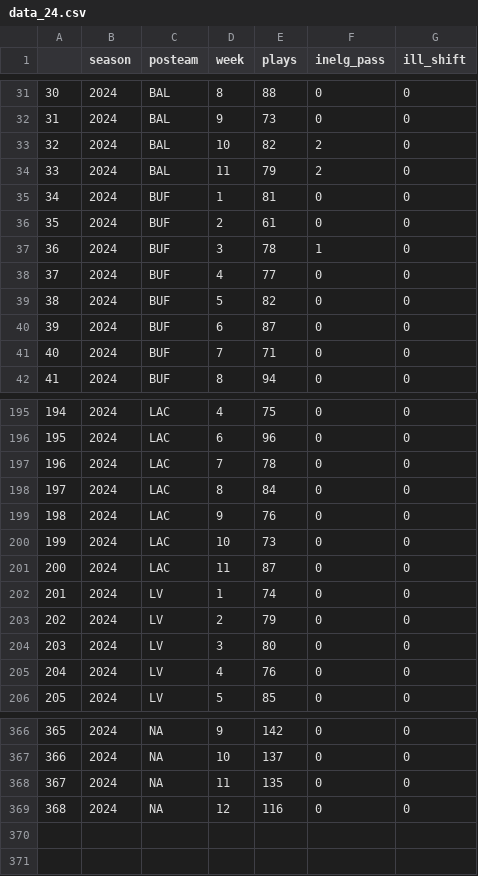
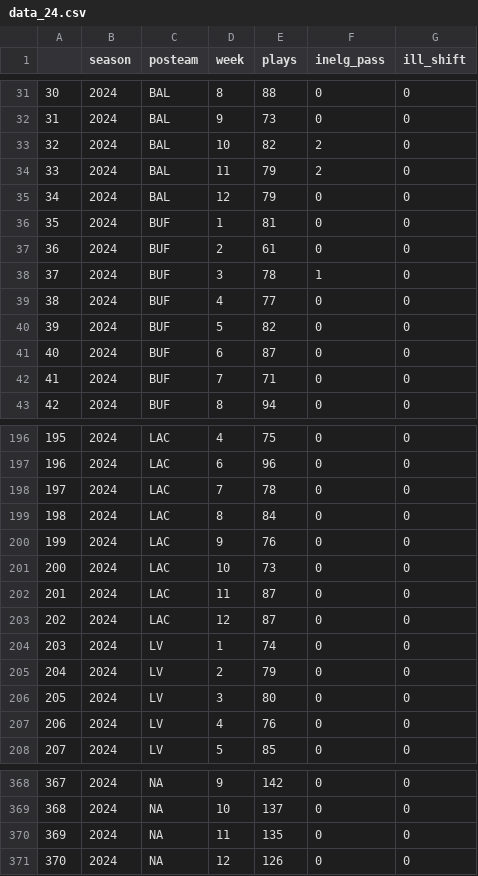
Before and after one commit to Doug-Analytics/Weekly-Shiny-App, a CSV file: data_24.csv, drawn as a sheet; only a part is shown, gaps mark what is left out; addresses are those after the commit; the diff names each change by its address in the sheet, - before the commit and + after, or states it on an @@ line.

```diff
--- a/data_24.csv
+++ b/data_24.csv
+row 35: 34 | 2024 | BAL | 12 | 79 | 0 | 0
@@ column A renumbered from row 36 down @@
+row 203: 202 | 2024 | LAC | 12 | 87 | 0 | 0
-E371 (plays): 116
+E371 (plays): 126
```
Also changed, not shown: 16 other files.
